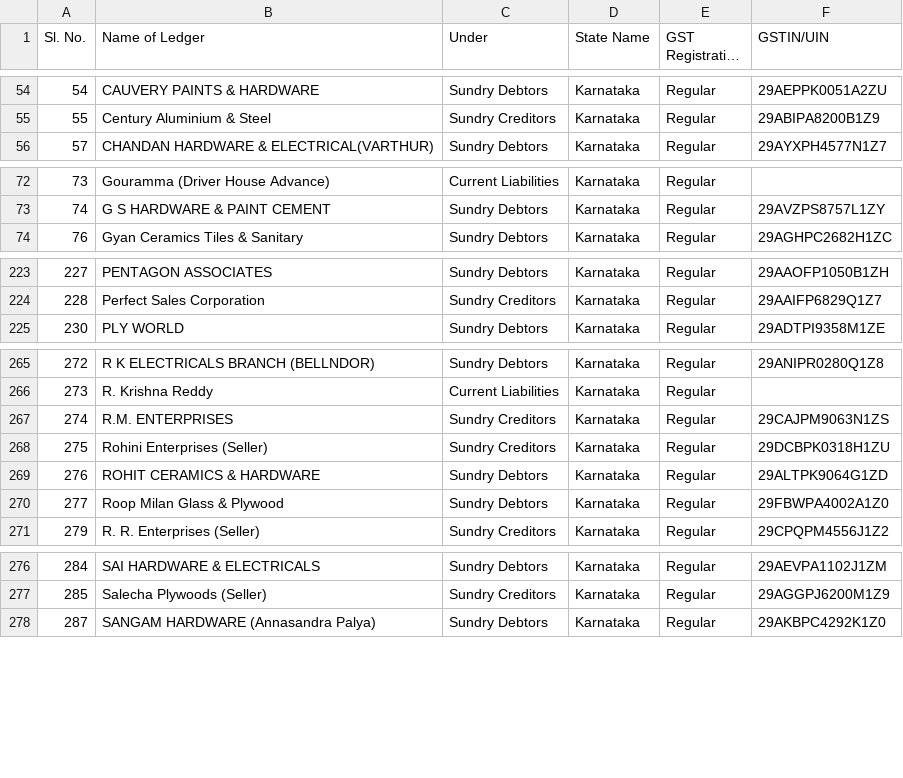
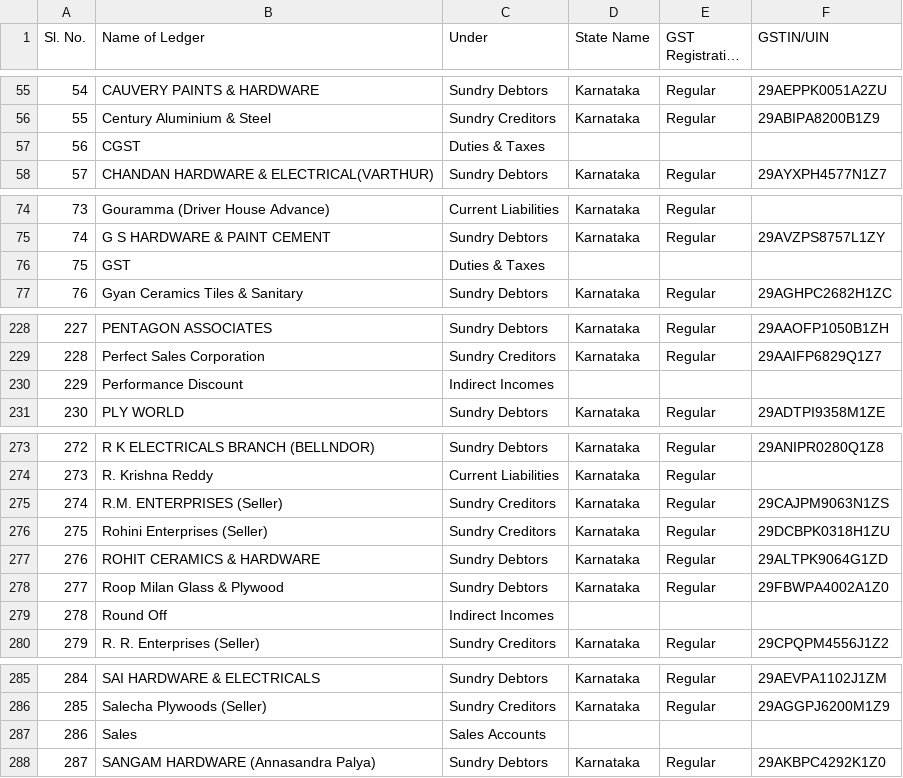
Before and after one commit to krishna-9394/cheque-response, a CSV file: ledger.csv, drawn as a sheet; only a part is shown, gaps mark what is left out; long unchanged cells end in …; addresses are those after the commit; the diff covers the shown part only; the diff names each change by its address in the sheet, - before the commit and + after, or states it on an @@ line.

```diff
--- a/ledger.csv
+++ b/ledger.csv
+row 57: 56 | CGST | Duties & Taxes
+row 76: 75 | GST | Duties & Taxes
+row 230: 229 | Performance Discount | Indirect Incomes
-B275 (Name of Ledger): R.M. ENTERPRISES
+B275 (Name of Ledger): R.M. ENTERPRISES (Seller)
+row 279: 278 | Round Off | Indirect Incomes
+row 287: 286 | Sales | Sales Accounts
```
Also changed, not shown: 9 added rows, 1 removed row, 1 moved row, 1 edited cell and row numbers in column A elsewhere in this file, 3 other files.
